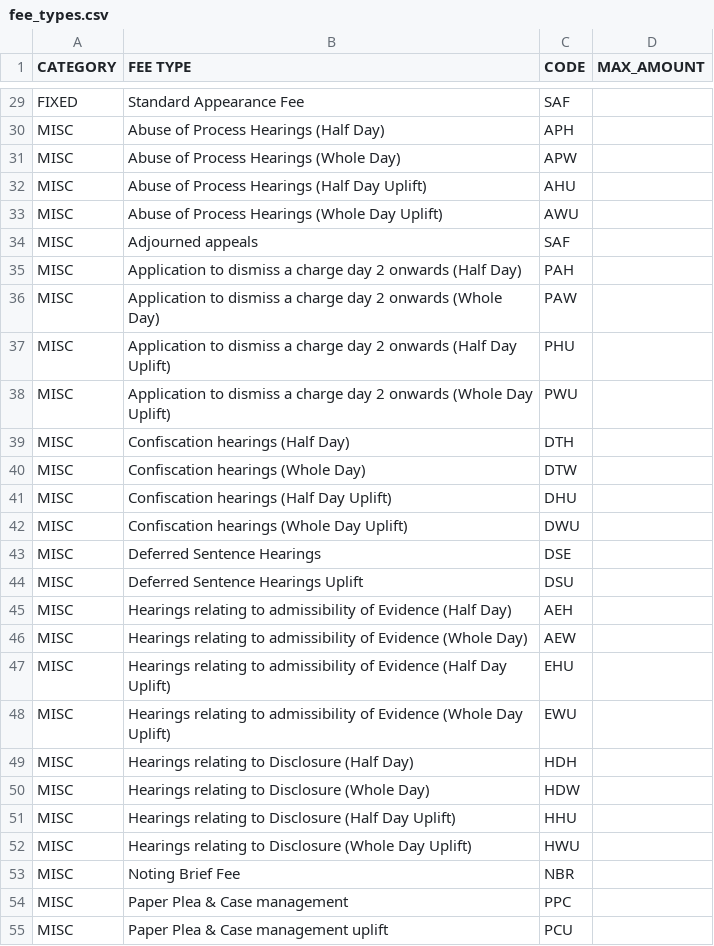
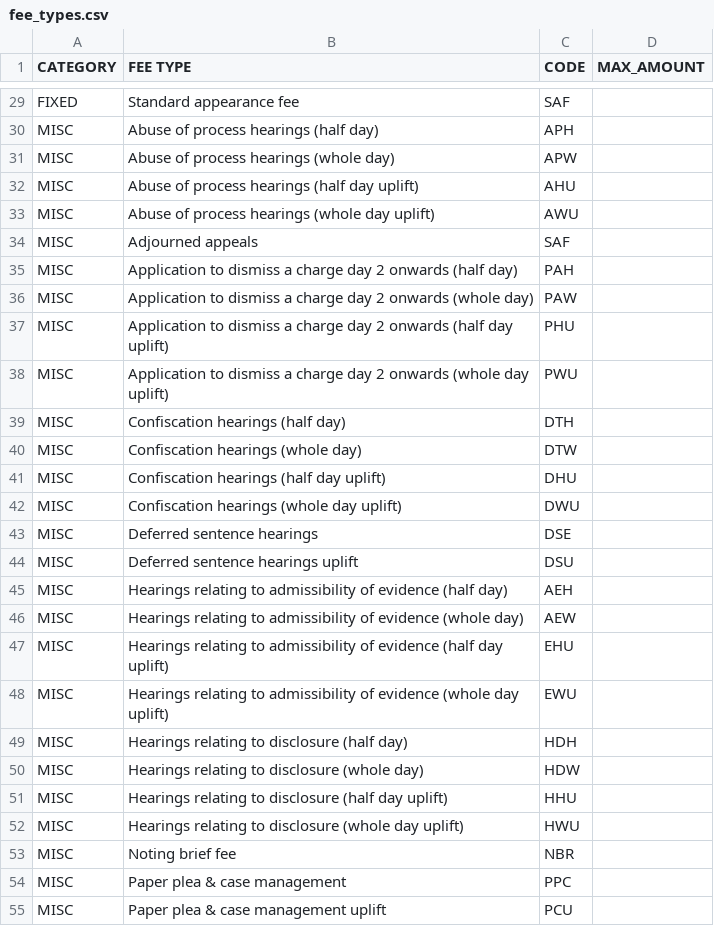
Before and after one commit to ministryofjustice/Claim-for-Crown-Court-Defence, a CSV file: lib/assets/data/fee_types.csv, drawn as a sheet; only a part is shown, gaps mark what is left out; the diff covers the shown part only; the diff names each change by its address in the sheet, - before the commit and + after, or states it on an @@ line.

Commit message:
fee types should be in sentence case

```diff
--- a/lib/assets/data/fee_types.csv
+++ b/lib/assets/data/fee_types.csv
-B29 (FEE TYPE): Standard Appearance Fee
+B29 (FEE TYPE): Standard appearance fee
-B30 (FEE TYPE): Abuse of Process Hearings (Half Day)
+B30 (FEE TYPE): Abuse of process hearings (half day)
-B31 (FEE TYPE): Abuse of Process Hearings (Whole Day)
+B31 (FEE TYPE): Abuse of process hearings (whole day)
-B32 (FEE TYPE): Abuse of Process Hearings (Half Day Uplift)
+B32 (FEE TYPE): Abuse of process hearings (half day uplift)
-B33 (FEE TYPE): Abuse of Process Hearings (Whole Day Uplift)
+B33 (FEE TYPE): Abuse of process hearings (whole day uplift)
-B35 (FEE TYPE): …2 onwards (Half Day)
+B35 (FEE TYPE): …2 onwards (half day)
-B36 (FEE TYPE): …2 onwards (Whole Day)
+B36 (FEE TYPE): …2 onwards (whole day)
-B37 (FEE TYPE): …2 onwards (Half Day Uplift)
+B37 (FEE TYPE): …2 onwards (half day uplift)
-B38 (FEE TYPE): …2 onwards (Whole Day Uplift)
+B38 (FEE TYPE): …2 onwards (whole day uplift)
-B39 (FEE TYPE): Confiscation hearings (Half Day)
+B39 (FEE TYPE): Confiscation hearings (half day)
-B40 (FEE TYPE): Confiscation hearings (Whole Day)
+B40 (FEE TYPE): Confiscation hearings (whole day)
-B41 (FEE TYPE): Confiscation hearings (Half Day Uplift)
+B41 (FEE TYPE): Confiscation hearings (half day uplift)
-B42 (FEE TYPE): Confiscation hearings (Whole Day Uplift)
+B42 (FEE TYPE): Confiscation hearings (whole day uplift)
-B43 (FEE TYPE): Deferred Sentence Hearings
+B43 (FEE TYPE): Deferred sentence hearings
-B44 (FEE TYPE): Deferred Sentence Hearings Uplift
+B44 (FEE TYPE): Deferred sentence hearings uplift
-B45 (FEE TYPE): …admissibility of Evidence (Half Day)
+B45 (FEE TYPE): …admissibility of evidence (half day)
-B46 (FEE TYPE): …admissibility of Evidence (Whole Day)
+B46 (FEE TYPE): …admissibility of evidence (whole day)
-B47 (FEE TYPE): …admissibility of Evidence (Half Day Uplift)
+B47 (FEE TYPE): …admissibility of evidence (half day uplift)
-B48 (FEE TYPE): …admissibility of Evidence (Whole Day Uplift)
+B48 (FEE TYPE): …admissibility of evidence (whole day uplift)
-B49 (FEE TYPE): Hearings relating to Disclosure (Half Day)
+B49 (FEE TYPE): Hearings relating to disclosure (half day)
-B50 (FEE TYPE): Hearings relating to Disclosure (Whole Day)
+B50 (FEE TYPE): Hearings relating to disclosure (whole day)
-B51 (FEE TYPE): …relating to Disclosure (Half Day Uplift)
+B51 (FEE TYPE): …relating to disclosure (half day uplift)
-B52 (FEE TYPE): …relating to Disclosure (Whole Day Uplift)
+B52 (FEE TYPE): …relating to disclosure (whole day uplift)
-B53 (FEE TYPE): Noting Brief Fee
+B53 (FEE TYPE): Noting brief fee
-B54 (FEE TYPE): Paper Plea & Case management
+B54 (FEE TYPE): Paper plea & case management
-B55 (FEE TYPE): Paper Plea & Case management uplift
+B55 (FEE TYPE): Paper plea & case management uplift
```
Also changed, not shown: 44 edited cells elsewhere in this file.
